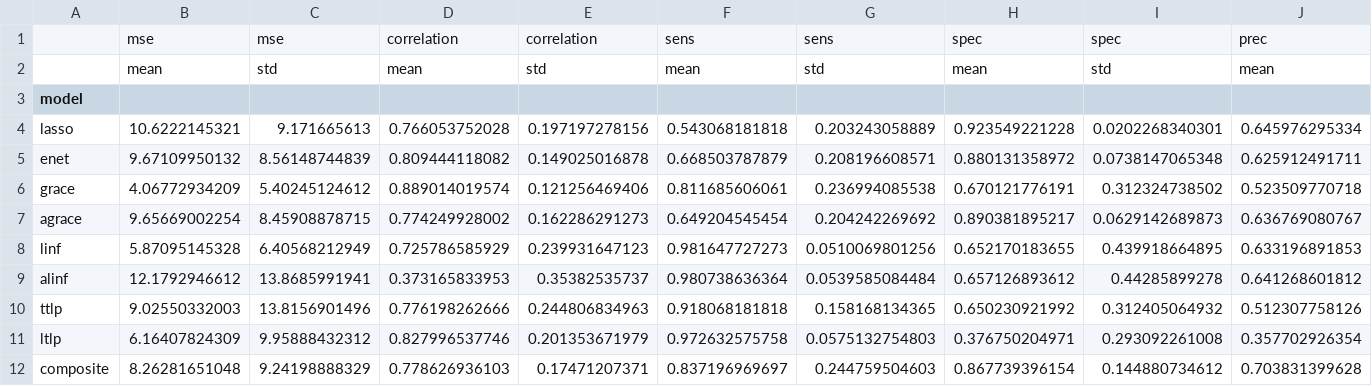
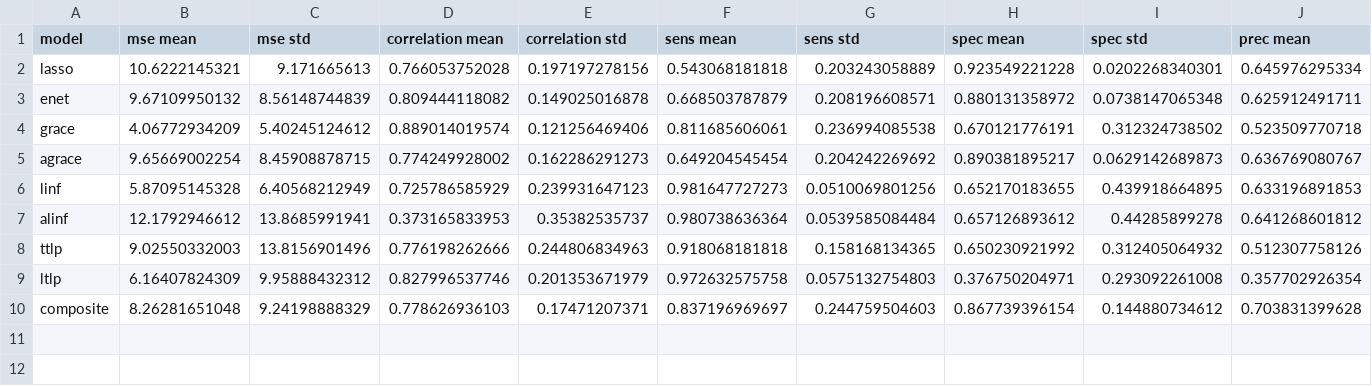
Before and after one commit to SivoDaskalov/net-reg-dissertation, a CSV file: python/results/p550_summary.csv, drawn as a sheet; only a part is shown; removed rows and columns are numbered as before the commit, all else as after; rows hold the shown columns only; the diff covers the shown part only; the diff names each change by its address in the sheet, - before the commit and + after, or states it on an @@ line.

```diff
--- a/python/results/p550_summary.csv
+++ b/python/results/p550_summary.csv
-row 1:  | mse | mse | correlation | correlation | sens | sens | spec | spec | prec
-row 2:  | mean | std | mean | std | mean | std | mean | std | mean
-B1: (empty)
+B1: mse mean
-C1: (empty)
+C1: mse std
-D1: (empty)
+D1: correlation mean
-E1: (empty)
+E1: correlation std
-F1: (empty)
+F1: sens mean
-G1: (empty)
+G1: sens std
-H1: (empty)
+H1: spec mean
-I1: (empty)
+I1: spec std
-J1: (empty)
+J1: prec mean
```
Also changed, not shown: 1 edited cell elsewhere in this file, 8 other files.
